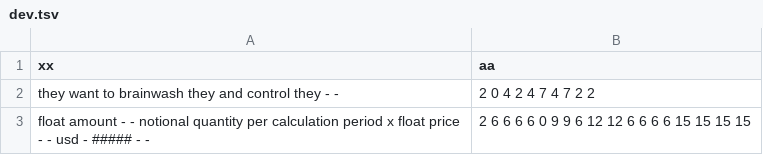
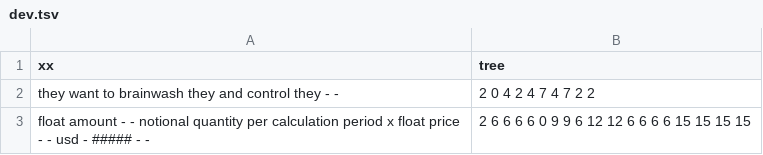
Before and after one commit to seq2class/assignment3, a TSV file: trees/dev.tsv, drawn as a sheet; only a part is shown.

```diff
--- a/trees/dev.tsv
+++ b/trees/dev.tsv
@@ -1,2 +1,2 @@
-xx	aa
+xx	tree
 they want to brainwash they and control they - -	2 0 4 2 4 7 4 7 2 2
```
Also changed, not shown: trees/test.tsv, trees/train.tsv, 1 other file.
